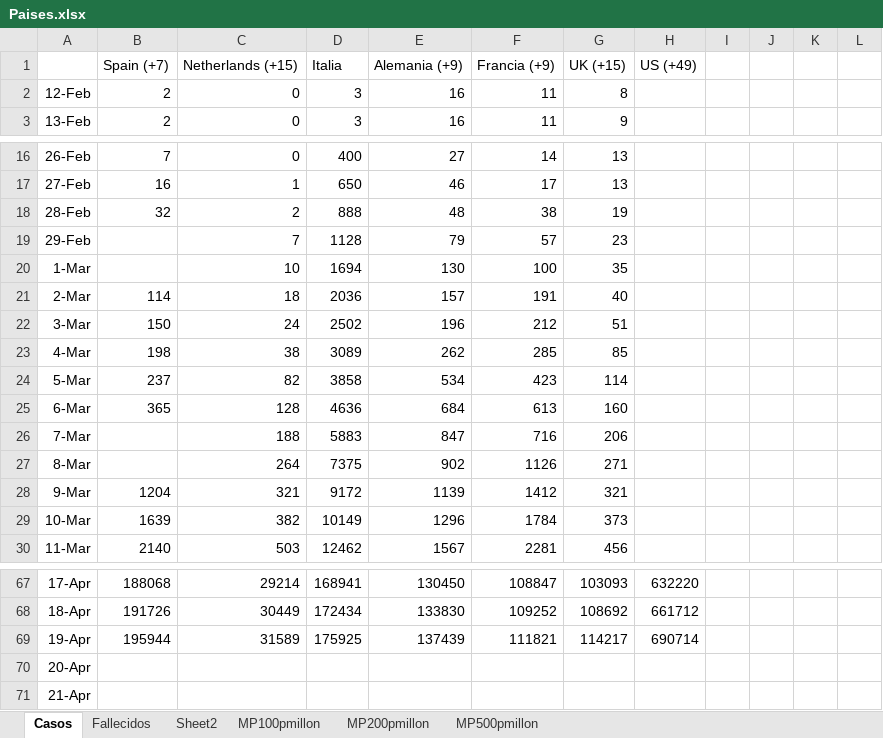
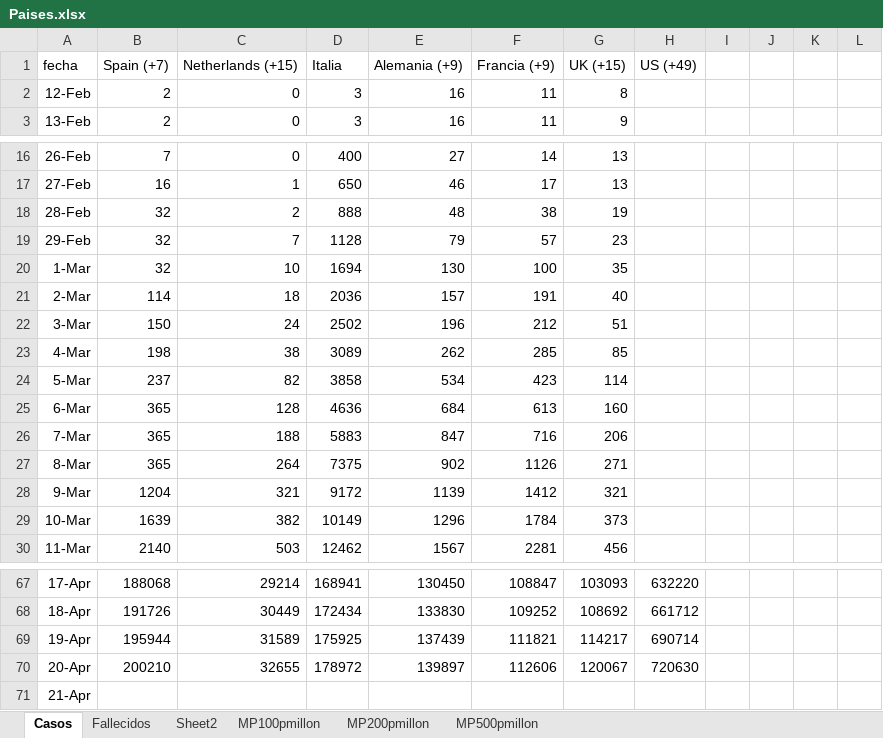
Before and after one commit to nava17490/PowerBI_Covid, an Excel workbook: Sources/Paises.xlsx, sheet Casos, drawn as a sheet; only a part is shown, gaps mark what is left out; values as stored, in another font and other column widths than the file's, no borders; charts and pictures not drawn; the diff names each change by its address in the sheet, - before the commit and + after, or states it on an @@ line.

```diff
--- a/Sources/Paises.xlsx (sheet Casos)
+++ b/Sources/Paises.xlsx (sheet Casos)
-A1: (empty)
+A1: fecha
-B19:B20: (empty)
+B19:B20: 32
-B26:B27: (empty)
+B26:B27: 365
-B70: (empty)
+B70: 200210
-C70: (empty)
+C70: 32655
-D70: (empty)
+D70: 178972
-E70: (empty)
+E70: 139897
-F70: (empty)
+F70: 112606
-G70: (empty)
+G70: 120067
-H70: (empty)
+H70: 720630
```
Also changed, not shown: sheet Fallecidos, sheet MP100pmillon, sheet MP200pmillon, sheet MP500pmillon, charts or pictures, 4 other files.
